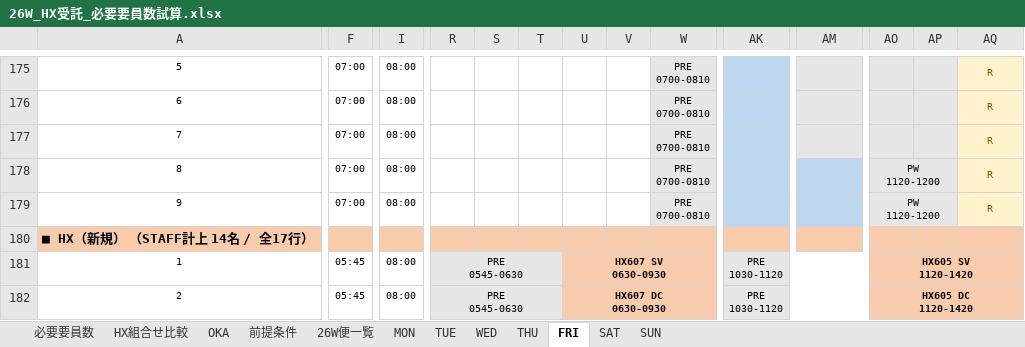
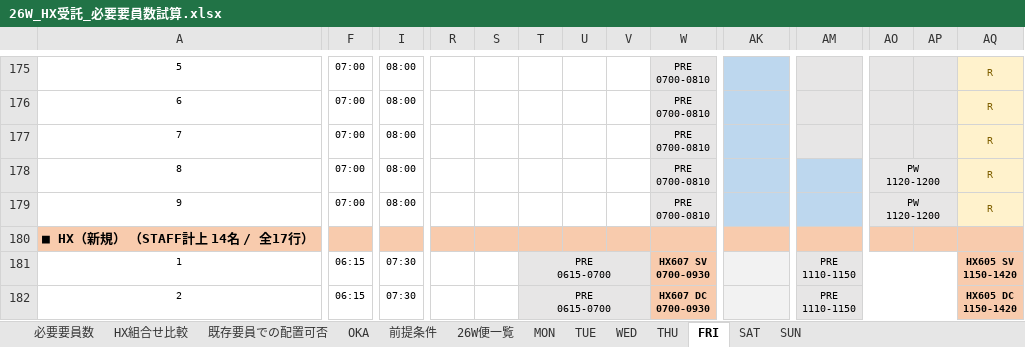
Before and after one commit to asamitango0929-arch/test, an Excel workbook: HX_NRT_OKA/26W_HX受託_必要要員数試算.xlsx, sheet FRI, drawn as a sheet; only a part is shown, gaps mark what is left out; values as stored, in another font and other column widths than the file's, no borders; ↵ is a line break in a cell; the diff covers the shown part only; the diff names each change by its address in the sheet, - before the commit and + after, or states it on an @@ line.

```diff
--- a/HX_NRT_OKA/26W_HX受託_必要要員数試算.xlsx (sheet FRI)
+++ b/HX_NRT_OKA/26W_HX受託_必要要員数試算.xlsx (sheet FRI)
+sheet tab: 既存要員での配置可否
-F181:F182: 05:45
+F181:F182: 06:15
-I181:I182: 08:00
+I181:I182: 07:30
-R181:R182: PRE ↵ 0545-0630
+R181:R182: (empty)
-R181:S182 fill: #E7E6E6
+R181:S182 fill: none
-R181:T181 merged
-T181:T182: (empty)
+T181:T182: PRE ↵ 0615-0700
+T181:V181 merged
-U181: HX607 SV ↵ 0630-0930
+U181: (empty)
-U181:V182 fill: #F8CBAD
+U181:V182 fill: #E7E6E6
-U181:AF181 merged
-W181: (empty)
+W181: HX607 SV ↵ 0700-0930
+W181:AF181 merged
-AK181:AK182: PRE ↵ 1030-1120
+AK181:AK182: (empty)
-AK181:AN181 merged
-AM181:AM182: (empty)
+AM181:AM182: PRE ↵ 1110-1150
+AM181:AP181 merged
-AO181: HX605 SV ↵ 1120-1420
+AO181: (empty)
-AO181:AP182 fill: #F8CBAD
+AO181:AP182 fill: #E7E6E6
-AO181:AZ181 merged
-AQ181: (empty)
+AQ181: HX605 SV ↵ 1150-1420
+AQ181:AZ181 merged
-R182:T182 merged
+T182:V182 merged
-U182: HX607 DC ↵ 0630-0930
+U182: (empty)
-U182:AF182 merged
-W182: (empty)
+W182: HX607 DC ↵ 0700-0930
+W182:AF182 merged
-AK182:AN182 merged
+AM182:AP182 merged
-AO182: HX605 DC ↵ 1120-1420
+AO182: (empty)
-AO182:AZ182 merged
-AQ182: (empty)
+AQ182: HX605 DC ↵ 1150-1420
+AQ182:AZ182 merged
```
Also changed, not shown: 80 edited cells, cell formats and merged cells elsewhere in this sheet, sheet WED, sheet SAT, sheet TUE, sheet SUN, sheet MON, sheet THU, 4 more sheets.
